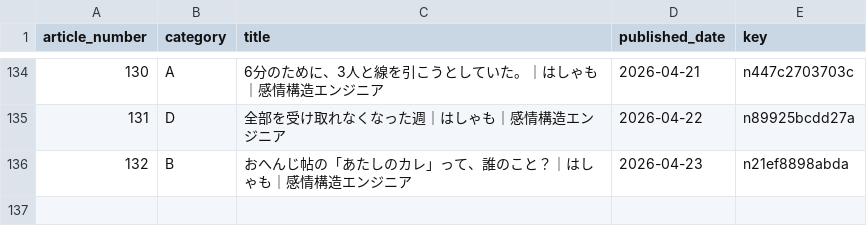
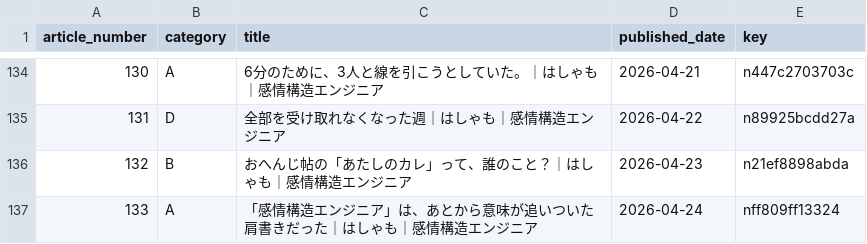
Before and after one commit to hasyamo/note-stats-tracker, a CSV file: data/article_categories.csv, drawn as a sheet; only a part is shown, gaps mark what is left out; the diff names each change by its address in the sheet, - before the commit and + after, or states it on an @@ line.

Commit message:
add 2026-04-24 #133

```diff
--- a/data/article_categories.csv
+++ b/data/article_categories.csv
+row 137: 133 | A | 「感情構造エンジニア」は、あとから意味が追いついた肩書きだった｜はしゃも｜感情構造エンジニア | 2026-04-24 | nff809ff13324
```
